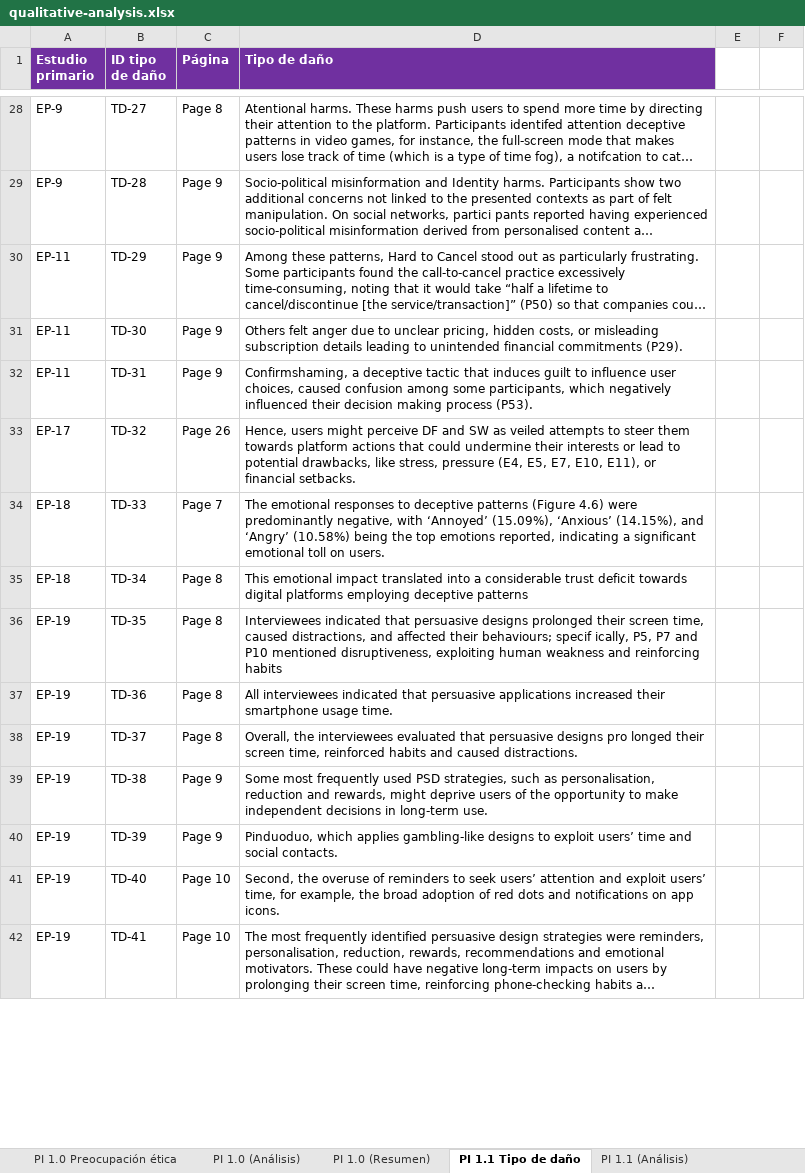
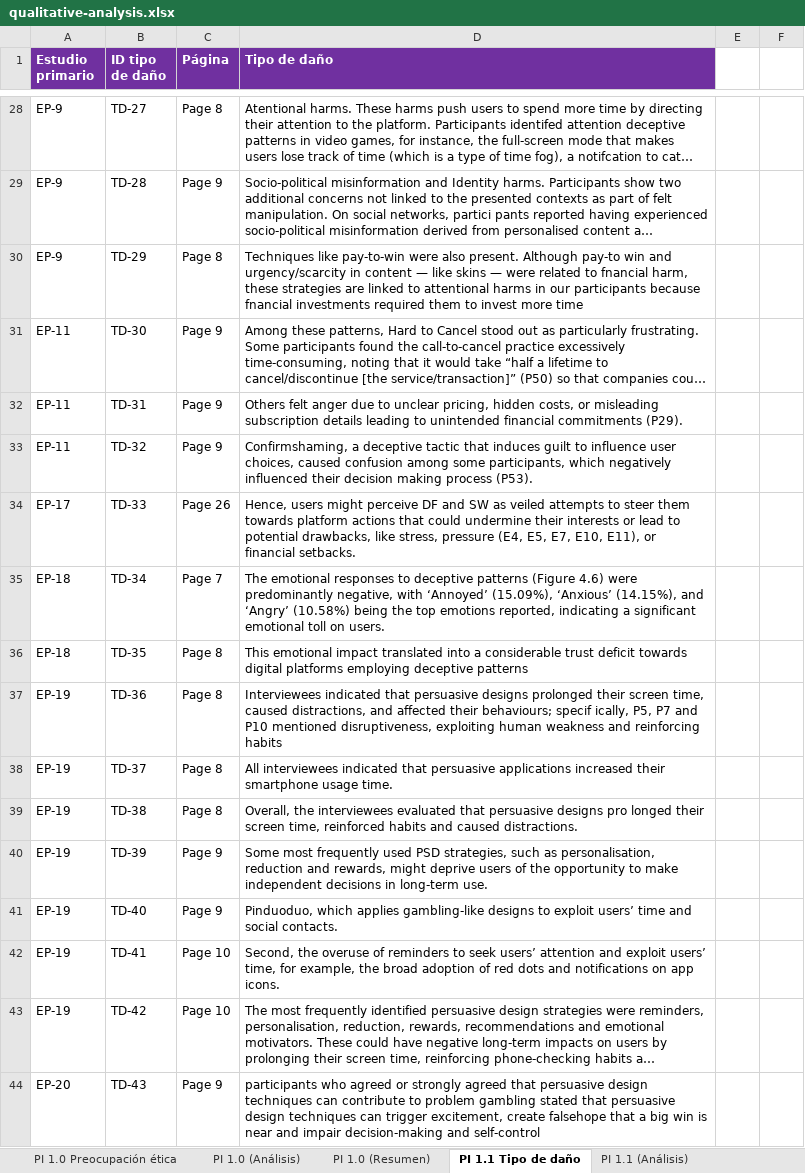
Before and after one commit to itsue/ethical-persuasive-system-design-slr, an Excel workbook: reproducibility-package/qualitative-analysis.xlsx, sheet PI 1.1 Tipo de daño, drawn as a sheet; only a part is shown, gaps mark what is left out; long unchanged cells end in …; values as stored, in another font and other column widths than the file's, no borders; addresses are those after the commit; the diff covers the shown part only; the diff names each change by its address in the sheet, - before the commit and + after, or states it on an @@ line.

```diff
--- a/reproducibility-package/qualitative-analysis.xlsx (sheet PI 1.1 Tipo de daño)
+++ b/reproducibility-package/qualitative-analysis.xlsx (sheet PI 1.1 Tipo de daño)
+row 30: EP-9 | TD-29 | Page 8 | Techniques like pay-to-win were also present. Although pay-to win and urgency/scarcity in content — like skins — were related to fnancial harm, these strategies are linked to attentional harms in our participants because fnancial investments required them to invest more time
-B31 (ID tipo de daño): TD-29
+B31 (ID tipo de daño): TD-30
-B32 (ID tipo de daño): TD-30
+B32 (ID tipo de daño): TD-31
-B33 (ID tipo de daño): TD-31
+B33 (ID tipo de daño): TD-32
-B34 (ID tipo de daño): TD-32
+B34 (ID tipo de daño): TD-33
-B35 (ID tipo de daño): TD-33
+B35 (ID tipo de daño): TD-34
-B36 (ID tipo de daño): TD-34
+B36 (ID tipo de daño): TD-35
-B37 (ID tipo de daño): TD-35
+B37 (ID tipo de daño): TD-36
-B38 (ID tipo de daño): TD-36
+B38 (ID tipo de daño): TD-37
-B39 (ID tipo de daño): TD-37
+B39 (ID tipo de daño): TD-38
-B40 (ID tipo de daño): TD-38
+B40 (ID tipo de daño): TD-39
-B41 (ID tipo de daño): TD-39
+B41 (ID tipo de daño): TD-40
-B42 (ID tipo de daño): TD-40
+B42 (ID tipo de daño): TD-41
-B43 (ID tipo de daño): TD-41
+B43 (ID tipo de daño): TD-42
+row 44: EP-20 | TD-43 | Page 9 | participants who agreed or strongly agreed that persuasive design techniques can contribute to problem gambling stated that persuasive design techniques can trigger excitement, create falsehope that a big win is near and impair decision-making and self-control
```
Also changed, not shown: 29 added rows, 2 removed rows and 5 edited cells elsewhere in this sheet, sheet PI 2.0 Técnica persuasiva, sheet PI 2.0 (Análisis), sheet PI 2.1 Dominio de aplicación, sheet PI 2.0 (Resumen), sheet PI 3.0 Recomendación propuesta, sheet PI 3.1 Principio ético, 10 more sheets, reproducibility-package/data-extraction.xlsx, reproducibility-package/evaluation-strings.xlsx, 2 other files.
